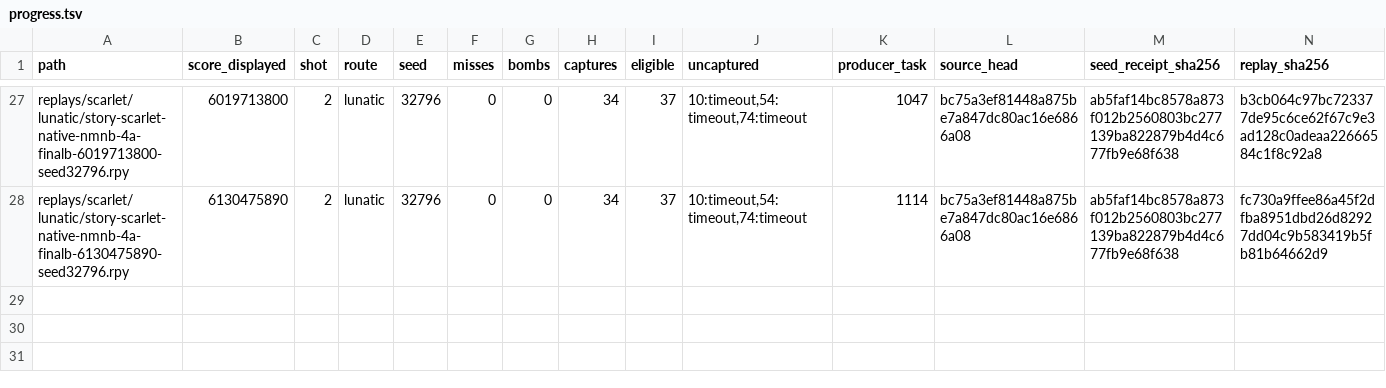
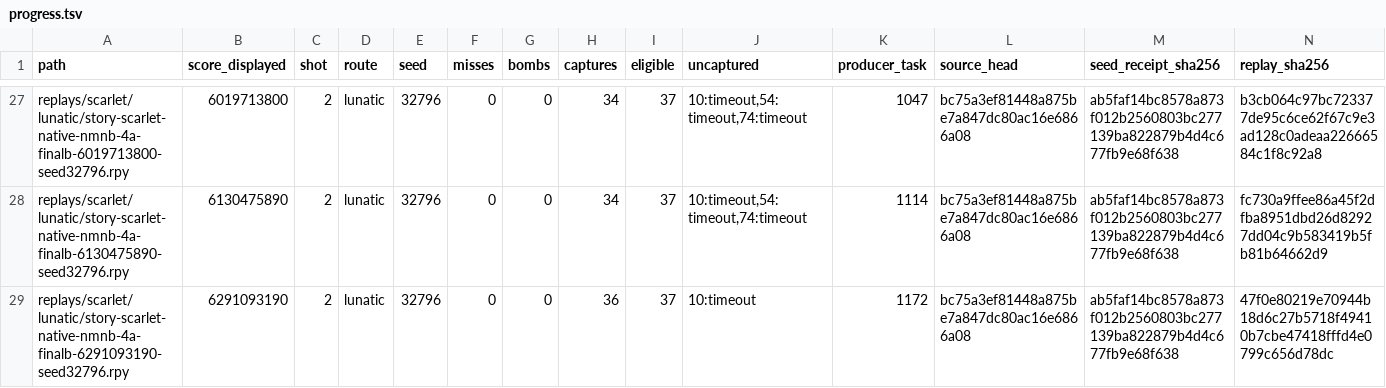
Before and after one commit to N0zoM1z0/th08-solver, a TSV file: reports/native/replays/progress.tsv, drawn as a sheet; only a part is shown, gaps mark what is left out; rows hold the shown columns only; the diff names each change by its address in the sheet, - before the commit and + after, or states it on an @@ line.

Commit message:
gpt-6.1-sol-max: Verify a 6.291B Lunatic stage and spell composition

```diff
--- a/reports/native/replays/progress.tsv
+++ b/reports/native/replays/progress.tsv
+row 29: replays/scarlet/lunatic/story-scarlet-native-nmnb-4a-finalb-6291093190-seed32796.rpy | 6291093190 | 2 | lunatic | 32796 | 0 | 0 | 36 | 37 | 10:timeout | 1172 | bc75a3ef81448a875be7a847dc80ac16e6866a08 | ab5faf14bc8578a873f012b2560803bc277139ba822879b4d4c677fb9e68f638 | 47f0e80219e70944b18d6c27b5718f49410b7cbe47418fffd4e0799c656d78dc
```
Also changed, not shown: 9 other files.
